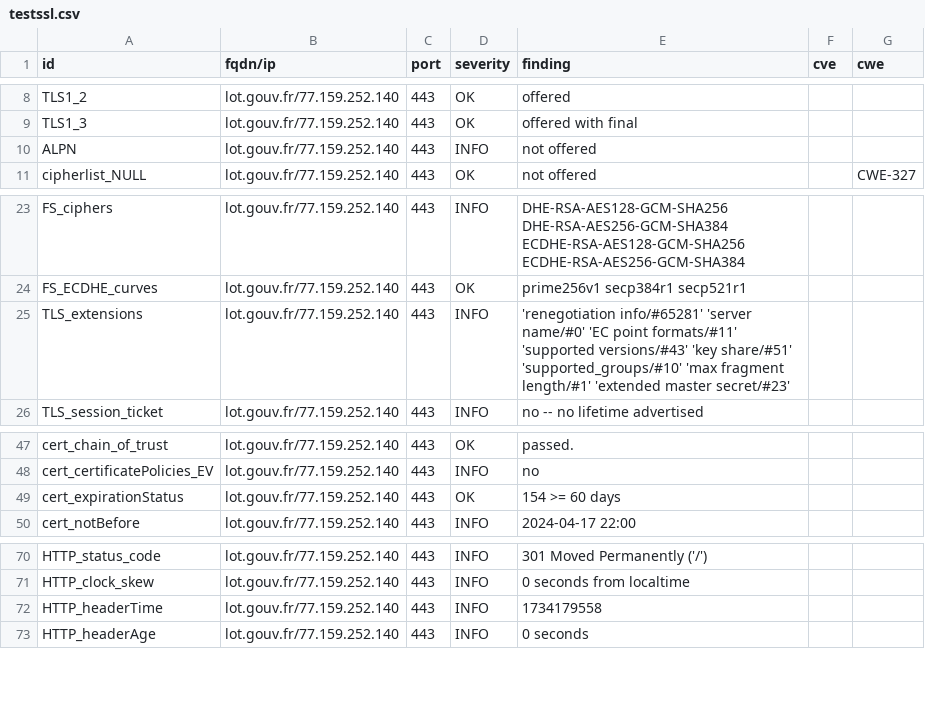
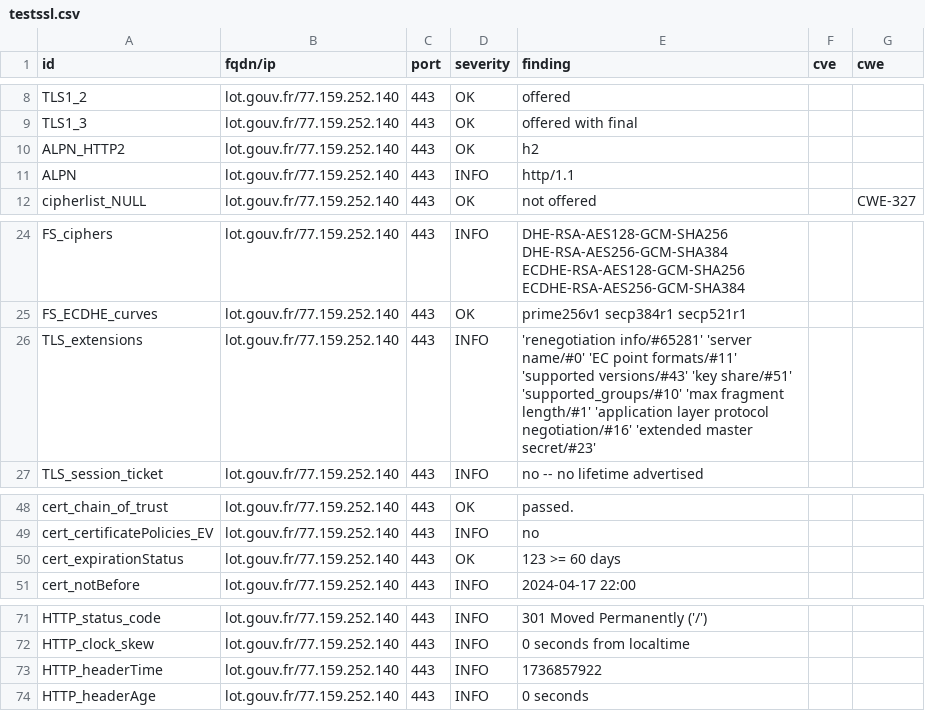
Before and after one commit to GKO-org/dashlordPrd7, a CSV file: results/aHR0cHM6Ly9sb3QuZ291di5mcg==/testssl.csv, drawn as a sheet; only a part is shown, gaps mark what is left out.

Commit message:
update: https://lot.gouv.fr

```diff
--- a/results/aHR0cHM6Ly9sb3QuZ291di5mcg==/testssl.csv
+++ b/results/aHR0cHM6Ly9sb3QuZ291di5mcg==/testssl.csv
@@ -9,3 +9,4 @@
 "TLS1_3","lot.gouv.fr/77.159.252.140","443","OK","offered with final","",""
-"ALPN","lot.gouv.fr/77.159.252.140","443","INFO","not offered","",""
+"ALPN_HTTP2","lot.gouv.fr/77.159.252.140","443","OK","h2","",""
+"ALPN","lot.gouv.fr/77.159.252.140","443","INFO","http/1.1","",""
 "cipherlist_NULL","lot.gouv.fr/77.159.252.140","443","OK","not offered","","CWE-327"
@@ -24,3 +25,3 @@
 "FS_ECDHE_curves","lot.gouv.fr/77.159.252.140","443","OK","prime256v1 secp384r1 secp521r1","",""
-"TLS_extensions","lot.gouv.fr/77.159.252.140","443","INFO","'renegotiation info/#65281' 'server name/#0' 'EC point formats/#11' 'supported versions/#43' 'key share/#51' 'supported_groups/#10' 'max fragment length/#1' 'extended master secret/#23'","",""
+"TLS_extensions","lot.gouv.fr/77.159.252.140","443","INFO","'renegotiation info/#65281' 'server name/#0' 'EC point formats/#11' 'supported versions/#43' 'key share/#51' 'supported_groups/#10' 'max fragment length/#1' 'application layer protocol negotiation/#16' 'extended master secret/#23'","",""
 "TLS_session_ticket","lot.gouv.fr/77.159.252.140","443","INFO","no -- no lifetime advertised","",""
@@ -48,3 +49,3 @@
 "cert_certificatePolicies_EV","lot.gouv.fr/77.159.252.140","443","INFO","no","",""
-"cert_expirationStatus","lot.gouv.fr/77.159.252.140","443","OK","154 >= 60 days","",""
+"cert_expirationStatus","lot.gouv.fr/77.159.252.140","443","OK","123 >= 60 days","",""
 "cert_notBefore","lot.gouv.fr/77.159.252.140","443","INFO","2024-04-17 22:00","",""
@@ -71,3 +72,3 @@
 "HTTP_clock_skew","lot.gouv.fr/77.159.252.140","443","INFO","0 seconds from localtime","",""
-"HTTP_headerTime","lot.gouv.fr/77.159.252.140","443","INFO","1734179558","",""
+"HTTP_headerTime","lot.gouv.fr/77.159.252.140","443","INFO","1736857922","",""
 "HTTP_headerAge","lot.gouv.fr/77.159.252.140","443","INFO","0 seconds","",""
```
Also changed, not shown: 8 other files.
